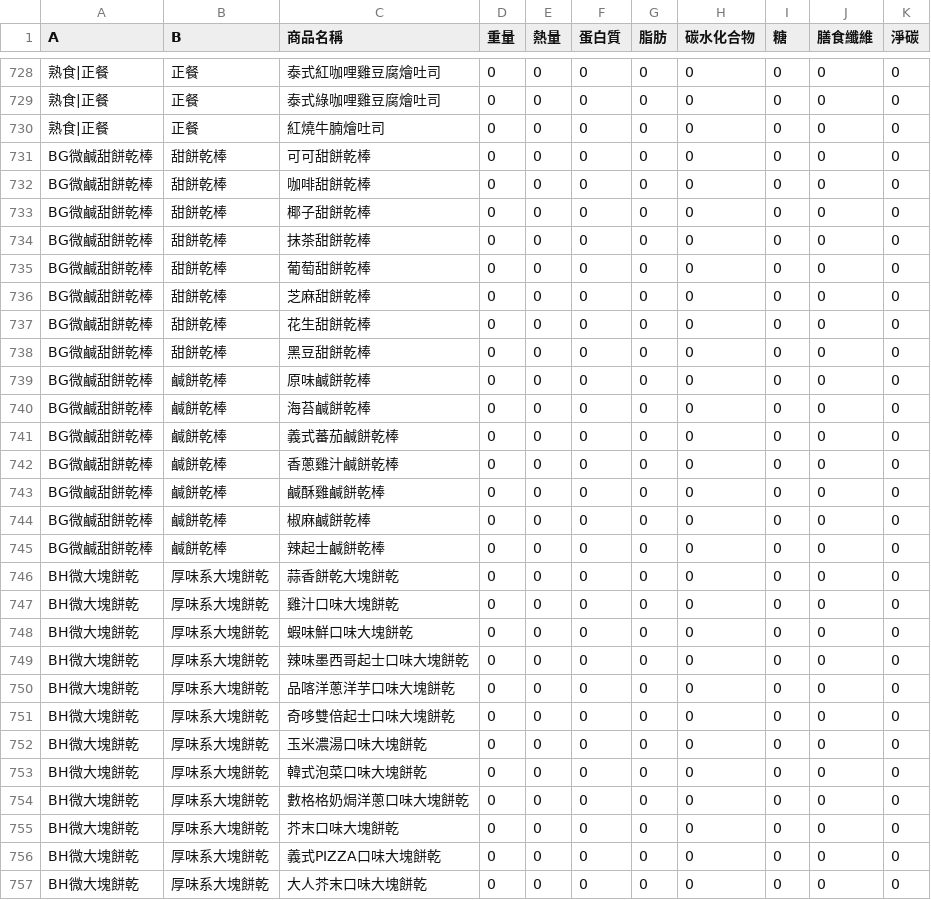
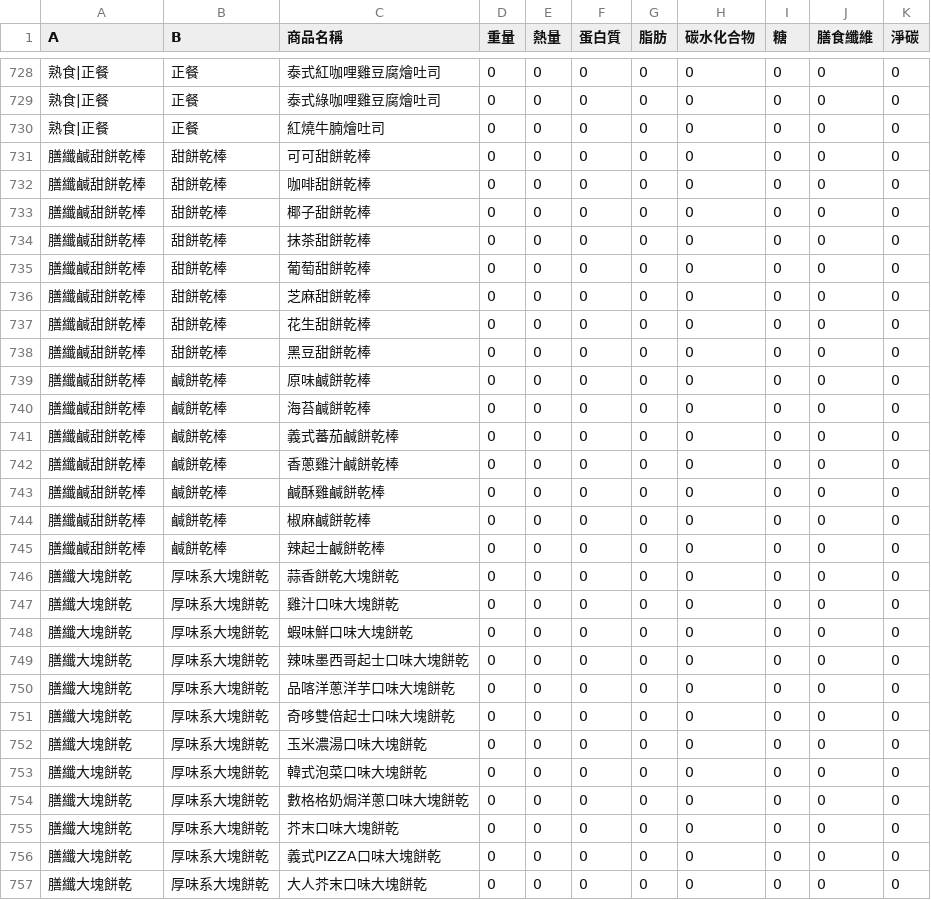
Before and after one commit to kitty32219/kitty32219.github.io, a CSV file: dgifood/data.csv, drawn as a sheet; only a part is shown, gaps mark what is left out; the diff covers the shown part only.

Commit message:
Add files via upload

```diff
--- a/dgifood/data.csv
+++ b/dgifood/data.csv
@@ -745,28 +745,28 @@
 熟食|正餐,正餐,紅燒牛腩燴吐司,0,0,0,0,0,0,0,0
-BG微鹹甜餅乾棒,甜餅乾棒,可可甜餅乾棒,0,0,0,0,0,0,0,0
-BG微鹹甜餅乾棒,甜餅乾棒,咖啡甜餅乾棒,0,0,0,0,0,0,0,0
-BG微鹹甜餅乾棒,甜餅乾棒,椰子甜餅乾棒,0,0,0,0,0,0,0,0
-BG微鹹甜餅乾棒,甜餅乾棒,抹茶甜餅乾棒,0,0,0,0,0,0,0,0
-BG微鹹甜餅乾棒,甜餅乾棒,葡萄甜餅乾棒,0,0,0,0,0,0,0,0
-BG微鹹甜餅乾棒,甜餅乾棒,芝麻甜餅乾棒,0,0,0,0,0,0,0,0
-BG微鹹甜餅乾棒,甜餅乾棒,花生甜餅乾棒,0,0,0,0,0,0,0,0
-BG微鹹甜餅乾棒,甜餅乾棒,黑豆甜餅乾棒,0,0,0,0,0,0,0,0
-BG微鹹甜餅乾棒,鹹餅乾棒,原味鹹餅乾棒,0,0,0,0,0,0,0,0
-BG微鹹甜餅乾棒,鹹餅乾棒,海苔鹹餅乾棒,0,0,0,0,0,0,0,0
-BG微鹹甜餅乾棒,鹹餅乾棒,義式蕃茄鹹餅乾棒,0,0,0,0,0,0,0,0
-BG微鹹甜餅乾棒,鹹餅乾棒,香蔥雞汁鹹餅乾棒,0,0,0,0,0,0,0,0
-BG微鹹甜餅乾棒,鹹餅乾棒,鹹酥雞鹹餅乾棒,0,0,0,0,0,0,0,0
-BG微鹹甜餅乾棒,鹹餅乾棒,椒麻鹹餅乾棒,0,0,0,0,0,0,0,0
-BG微鹹甜餅乾棒,鹹餅乾棒,辣起士鹹餅乾棒,0,0,0,0,0,0,0,0
-BH微大塊餅乾,厚味系大塊餅乾,蒜香餅乾大塊餅乾,0,0,0,0,0,0,0,0
-BH微大塊餅乾,厚味系大塊餅乾,雞汁口味大塊餅乾,0,0,0,0,0,0,0,0
-BH微大塊餅乾,厚味系大塊餅乾,蝦味鮮口味大塊餅乾,0,0,0,0,0,0,0,0
-BH微大塊餅乾,厚味系大塊餅乾,辣味墨西哥起士口味大塊餅乾,0,0,0,0,0,0,0,0
-BH微大塊餅乾,厚味系大塊餅乾,品喀洋蔥洋芋口味大塊餅乾,0,0,0,0,0,0,0,0
-BH微大塊餅乾,厚味系大塊餅乾,奇哆雙倍起士口味大塊餅乾,0,0,0,0,0,0,0,0
-BH微大塊餅乾,厚味系大塊餅乾,玉米濃湯口味大塊餅乾,0,0,0,0,0,0,0,0
-BH微大塊餅乾,厚味系大塊餅乾,韓式泡菜口味大塊餅乾,0,0,0,0,0,0,0,0
-BH微大塊餅乾,厚味系大塊餅乾,數格格奶焗洋蔥口味大塊餅乾,0,0,0,0,0,0,0,0
-BH微大塊餅乾,厚味系大塊餅乾,芥末口味大塊餅乾,0,0,0,0,0,0,0,0
-BH微大塊餅乾,厚味系大塊餅乾,義式PIZZA口味大塊餅乾,0,0,0,0,0,0,0,0
-BH微大塊餅乾,厚味系大塊餅乾,大人芥末口味大塊餅乾,0,0,0,0,0,0,0,0
+膳纖鹹甜餅乾棒,甜餅乾棒,可可甜餅乾棒,0,0,0,0,0,0,0,0
+膳纖鹹甜餅乾棒,甜餅乾棒,咖啡甜餅乾棒,0,0,0,0,0,0,0,0
+膳纖鹹甜餅乾棒,甜餅乾棒,椰子甜餅乾棒,0,0,0,0,0,0,0,0
+膳纖鹹甜餅乾棒,甜餅乾棒,抹茶甜餅乾棒,0,0,0,0,0,0,0,0
+膳纖鹹甜餅乾棒,甜餅乾棒,葡萄甜餅乾棒,0,0,0,0,0,0,0,0
+膳纖鹹甜餅乾棒,甜餅乾棒,芝麻甜餅乾棒,0,0,0,0,0,0,0,0
+膳纖鹹甜餅乾棒,甜餅乾棒,花生甜餅乾棒,0,0,0,0,0,0,0,0
+膳纖鹹甜餅乾棒,甜餅乾棒,黑豆甜餅乾棒,0,0,0,0,0,0,0,0
+膳纖鹹甜餅乾棒,鹹餅乾棒,原味鹹餅乾棒,0,0,0,0,0,0,0,0
+膳纖鹹甜餅乾棒,鹹餅乾棒,海苔鹹餅乾棒,0,0,0,0,0,0,0,0
+膳纖鹹甜餅乾棒,鹹餅乾棒,義式蕃茄鹹餅乾棒,0,0,0,0,0,0,0,0
+膳纖鹹甜餅乾棒,鹹餅乾棒,香蔥雞汁鹹餅乾棒,0,0,0,0,0,0,0,0
+膳纖鹹甜餅乾棒,鹹餅乾棒,鹹酥雞鹹餅乾棒,0,0,0,0,0,0,0,0
+膳纖鹹甜餅乾棒,鹹餅乾棒,椒麻鹹餅乾棒,0,0,0,0,0,0,0,0
+膳纖鹹甜餅乾棒,鹹餅乾棒,辣起士鹹餅乾棒,0,0,0,0,0,0,0,0
+膳纖大塊餅乾,厚味系大塊餅乾,蒜香餅乾大塊餅乾,0,0,0,0,0,0,0,0
+膳纖大塊餅乾,厚味系大塊餅乾,雞汁口味大塊餅乾,0,0,0,0,0,0,0,0
+膳纖大塊餅乾,厚味系大塊餅乾,蝦味鮮口味大塊餅乾,0,0,0,0,0,0,0,0
+膳纖大塊餅乾,厚味系大塊餅乾,辣味墨西哥起士口味大塊餅乾,0,0,0,0,0,0,0,0
+膳纖大塊餅乾,厚味系大塊餅乾,品喀洋蔥洋芋口味大塊餅乾,0,0,0,0,0,0,0,0
+膳纖大塊餅乾,厚味系大塊餅乾,奇哆雙倍起士口味大塊餅乾,0,0,0,0,0,0,0,0
+膳纖大塊餅乾,厚味系大塊餅乾,玉米濃湯口味大塊餅乾,0,0,0,0,0,0,0,0
+膳纖大塊餅乾,厚味系大塊餅乾,韓式泡菜口味大塊餅乾,0,0,0,0,0,0,0,0
+膳纖大塊餅乾,厚味系大塊餅乾,數格格奶焗洋蔥口味大塊餅乾,0,0,0,0,0,0,0,0
+膳纖大塊餅乾,厚味系大塊餅乾,芥末口味大塊餅乾,0,0,0,0,0,0,0,0
+膳纖大塊餅乾,厚味系大塊餅乾,義式PIZZA口味大塊餅乾,0,0,0,0,0,0,0,0
+膳纖大塊餅乾,厚味系大塊餅乾,大人芥末口味大塊餅乾,0,0,0,0,0,0,0,0
```
Also changed, not shown: 81 edited cells elsewhere in this file.
